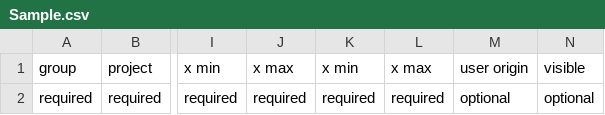
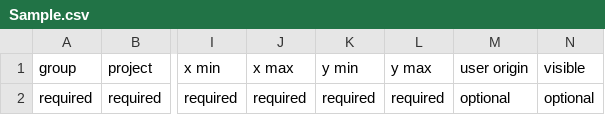
Before and after one commit to flywheel-apps/ROI_import, a CSV file: Sample.csv, drawn as a sheet; only a part is shown, gaps mark what is left out; the diff names each change by its address in the sheet, - before the commit and + after, or states it on an @@ line.

Commit message:
fixed missing ymin ymax in sample.csv

```diff
--- a/Sample.csv
+++ b/Sample.csv
-K1: x min
+K1: y min
-L1: x max
+L1: y max
```
